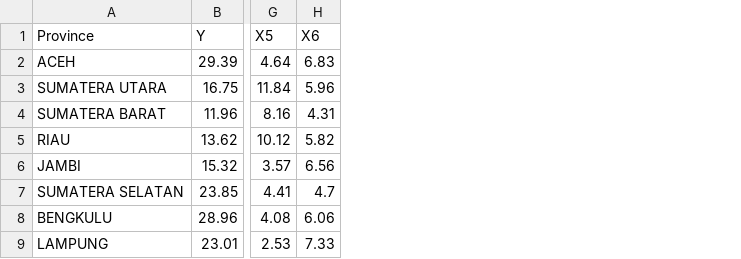
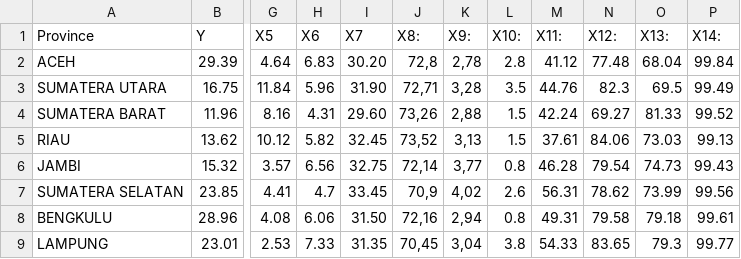
Before and after one commit to failoverid/PDS, a CSV file: Data Rev-F.csv, drawn as a sheet; only a part is shown, gaps mark what is left out; the diff names each change by its address in the sheet, - before the commit and + after, or states it on an @@ line.

Commit message:
Update Data Rev-F.csv

```diff
--- a/Data Rev-F.csv
+++ b/Data Rev-F.csv
+column I (X7), rows 2-9: 30.20 | 31.90 | 29.60 | 32.45 | 32.75 | 33.45 | 31.50 | 31.35
+column J (X8:), rows 2-9: 72,8 | 72,71 | 73,26 | 73,52 | 72,14 | 70,9 | 72,16 | 70,45
+column K (X9:), rows 2-9: 2,78 | 3,28 | 2,88 | 3,13 | 3,77 | 4,02 | 2,94 | 3,04
+column L (X10:), rows 2-9: 2.8 | 3.5 | 1.5 | 1.5 | 0.8 | 2.6 | 0.8 | 3.8
+column M (X11:), rows 2-9: 41.12 | 44.76 | 42.24 | 37.61 | 46.28 | 56.31 | 49.31 | 54.33
+column N (X12:), rows 2-9: 77.48 | 82.3 | 69.27 | 84.06 | 79.54 | 78.62 | 79.58 | 83.65
+column O (X13:), rows 2-9: 68.04 | 69.5 | 81.33 | 73.03 | 74.73 | 73.99 | 79.18 | 79.3
+column P (X14:), rows 2-9: 99.84 | 99.49 | 99.52 | 99.13 | 99.43 | 99.56 | 99.61 | 99.77
```
